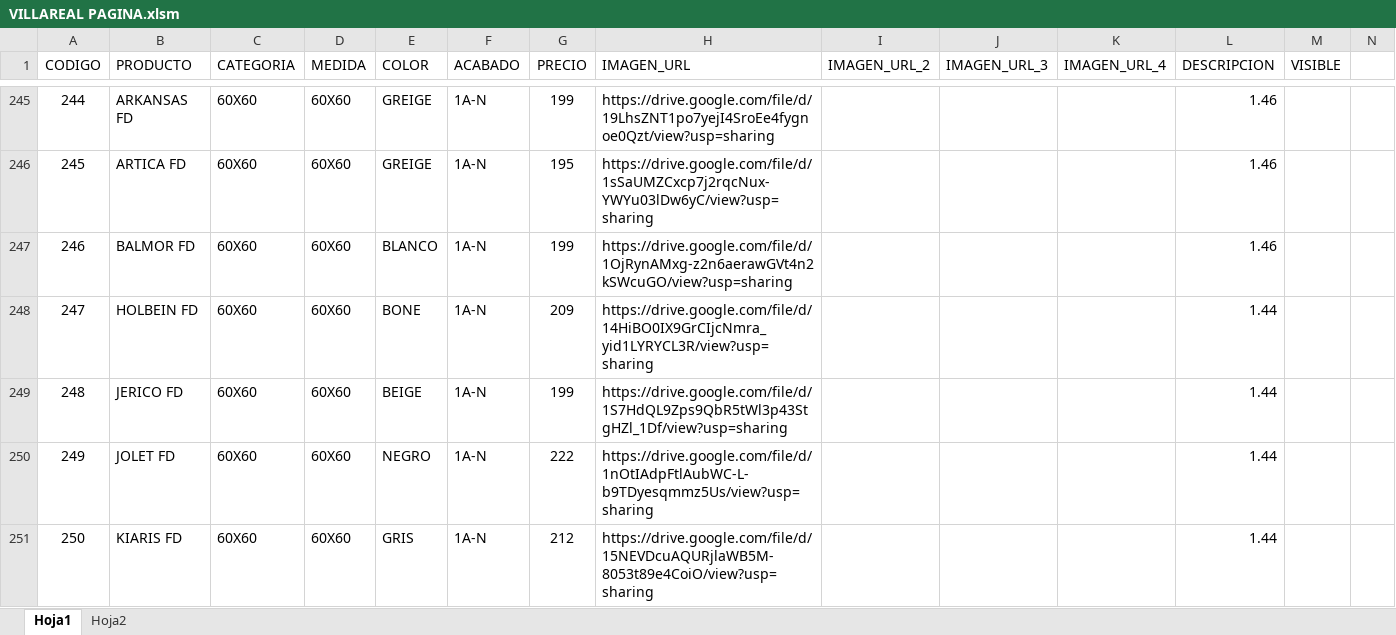
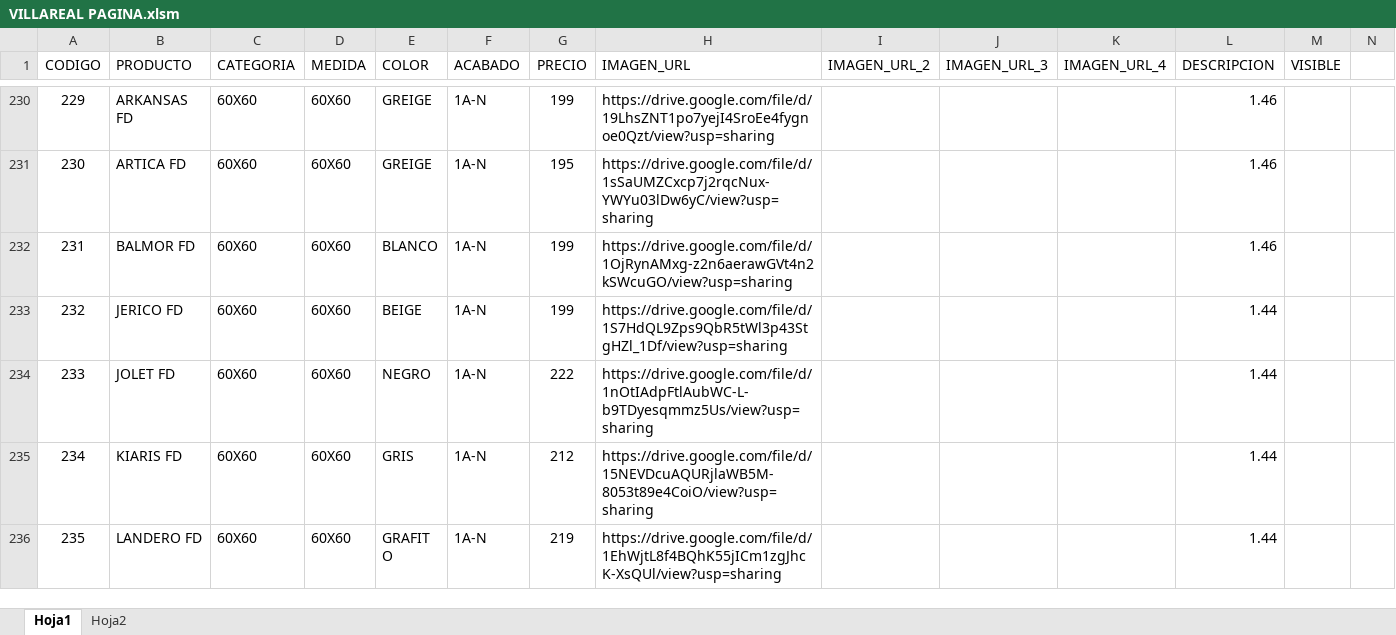
Before and after one commit to pegaza0407/villa-real-pisos-azulejos, an Excel workbook: VILLAREAL PAGINA.xlsm, sheet Hoja1, drawn as a sheet; only a part is shown, gaps mark what is left out; the shorter side is filled out with more unchanged rows; values as stored, in another font and other column widths than the file's, no borders; charts and pictures not drawn; removed rows and columns are numbered as before the commit, all else as after; the diff covers the shown part only; the diff names each change by its address in the sheet, - before the commit and + after, or states it on an @@ line.

```diff
--- a/VILLAREAL PAGINA.xlsm (sheet Hoja1)
+++ b/VILLAREAL PAGINA.xlsm (sheet Hoja1)
@@ column A (CODIGO) renumbered between rows 22 and 246 @@
-row 248: 247 | HOLBEIN FD | 60X60 | 60X60 | BONE | 1A-N | 209 | https://drive.google.com/file/d/14HiBO0IX9GrCIjcNmra_yid1LYRYCL3R/view?usp=sharing |  |  |  | 1.44
```
Also changed, not shown: 5 added rows, 19 removed rows, 4 edited cells and cell formats elsewhere in this sheet, sheet Hoja2.
